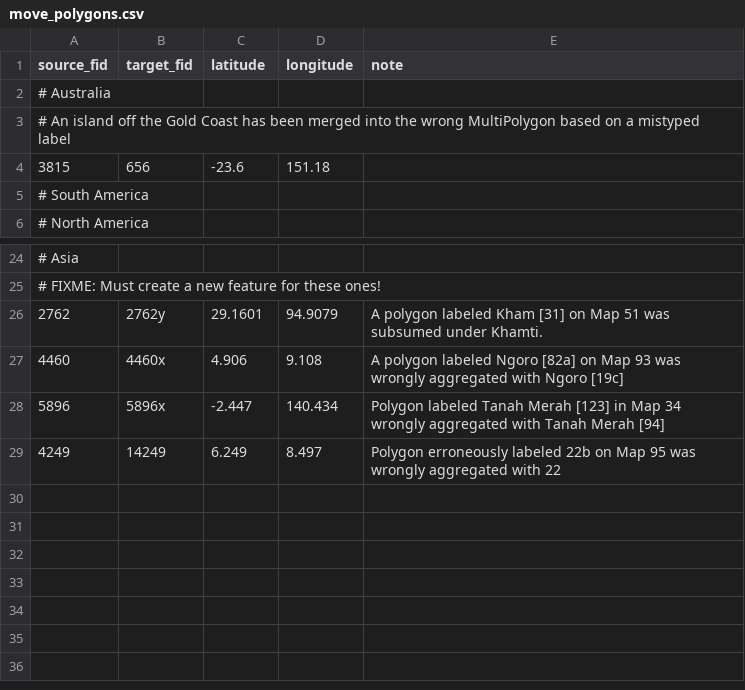
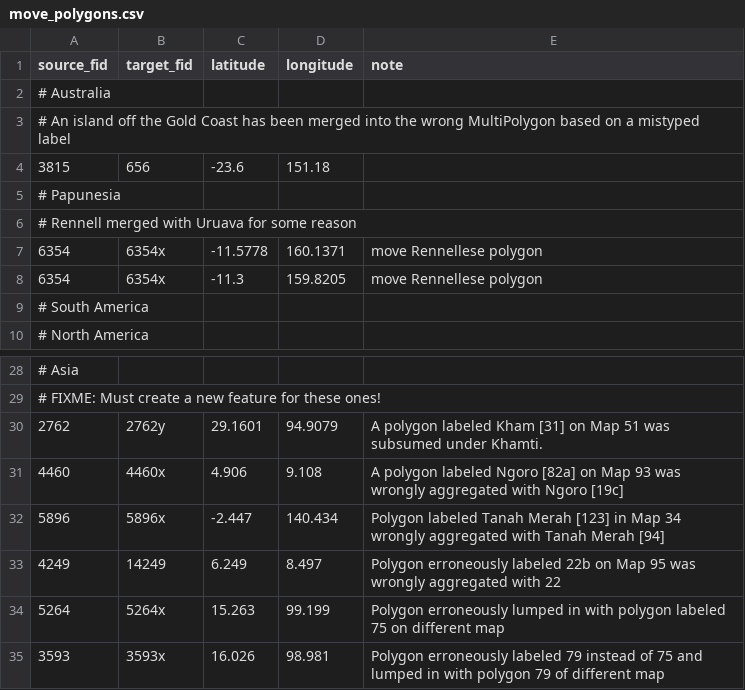
Before and after one commit to Glottography/asher2007world, a CSV file: etc/move_polygons.csv, drawn as a sheet; only a part is shown, gaps mark what is left out; the diff names each change by its address in the sheet, - before the commit and + after, or states it on an @@ line.

```diff
--- a/etc/move_polygons.csv
+++ b/etc/move_polygons.csv
+row 5: # Papunesia
+row 6: # Rennell merged with Uruava for some reason
+row 7: 6354 | 6354x | -11.5778 | 160.1371 | move Rennellese polygon
+row 8: 6354 | 6354x | -11.3 | 159.8205 | move Rennellese polygon
+row 34: 5264 | 5264x | 15.263 | 99.199 | Polygon erroneously lumped in with polygon labeled 75 on different map
+row 35: 3593 | 3593x | 16.026 | 98.981 | Polygon erroneously labeled 79 instead of 75 and lumped in with polygon 79 of different map
```
Also changed, not shown: etc/features.csv, etc/traditional/glottolog_distance_known.csv, 2 other files.
